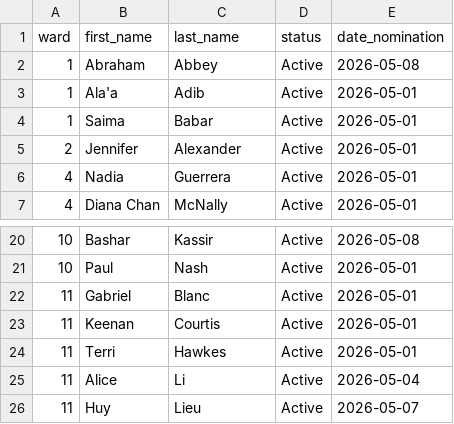
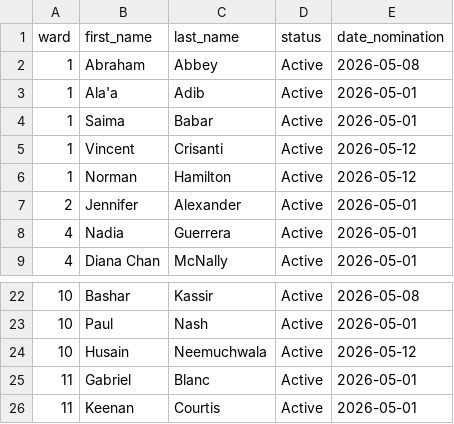
Before and after one commit to alexwolson/toronto-election-poll-tracker-data, a CSV file: data/processed/councillor_registered.csv, drawn as a sheet; only a part is shown, gaps mark what is left out; the shorter side is filled out with more unchanged rows; the diff names each change by its address in the sheet, - before the commit and + after, or states it on an @@ line.

```diff
--- a/data/processed/councillor_registered.csv
+++ b/data/processed/councillor_registered.csv
+row 5: 1 | Vincent | Crisanti | Active | 2026-05-12
+row 6: 1 | Norman | Hamilton | Active | 2026-05-12
+row 24: 10 | Husain | Neemuchwala | Active | 2026-05-12
```
Also changed, not shown: data/processed/challengers.csv, data/raw/candidates/councillor_registered.csv, 18 other files.
